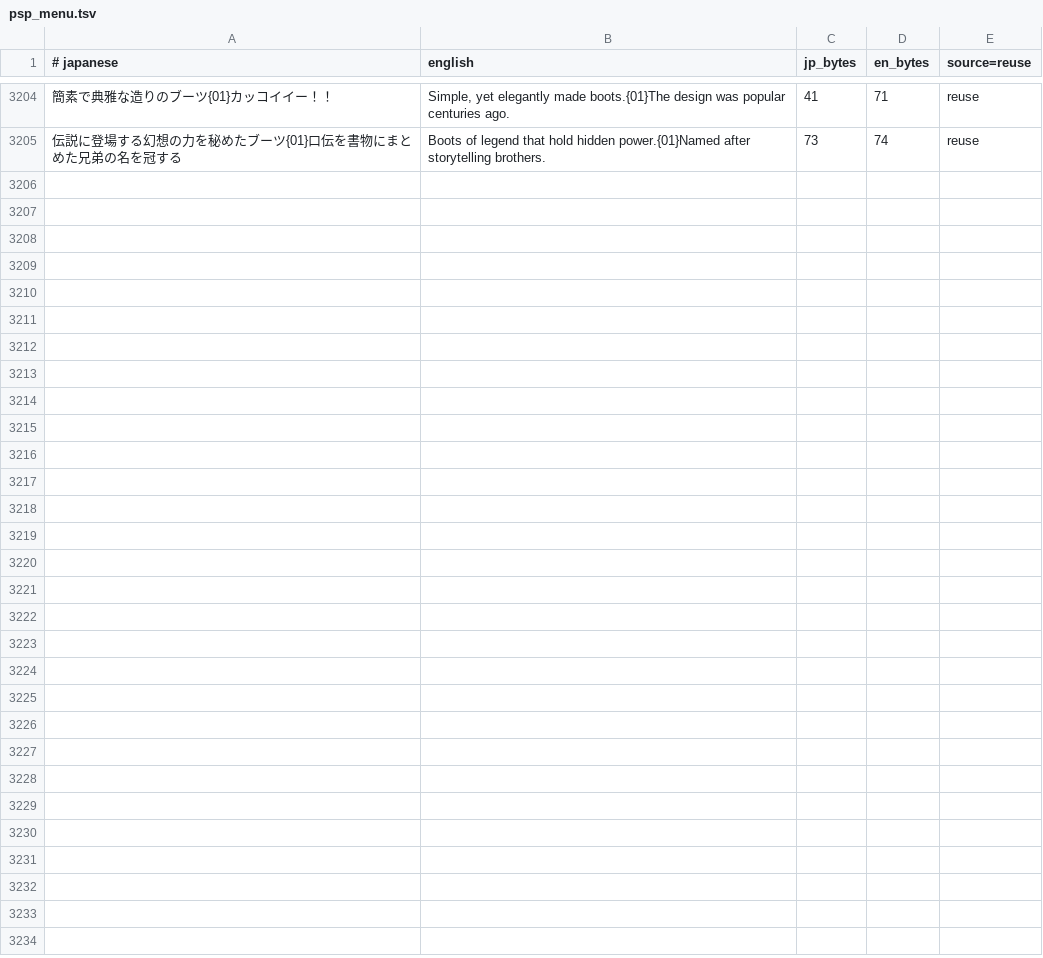
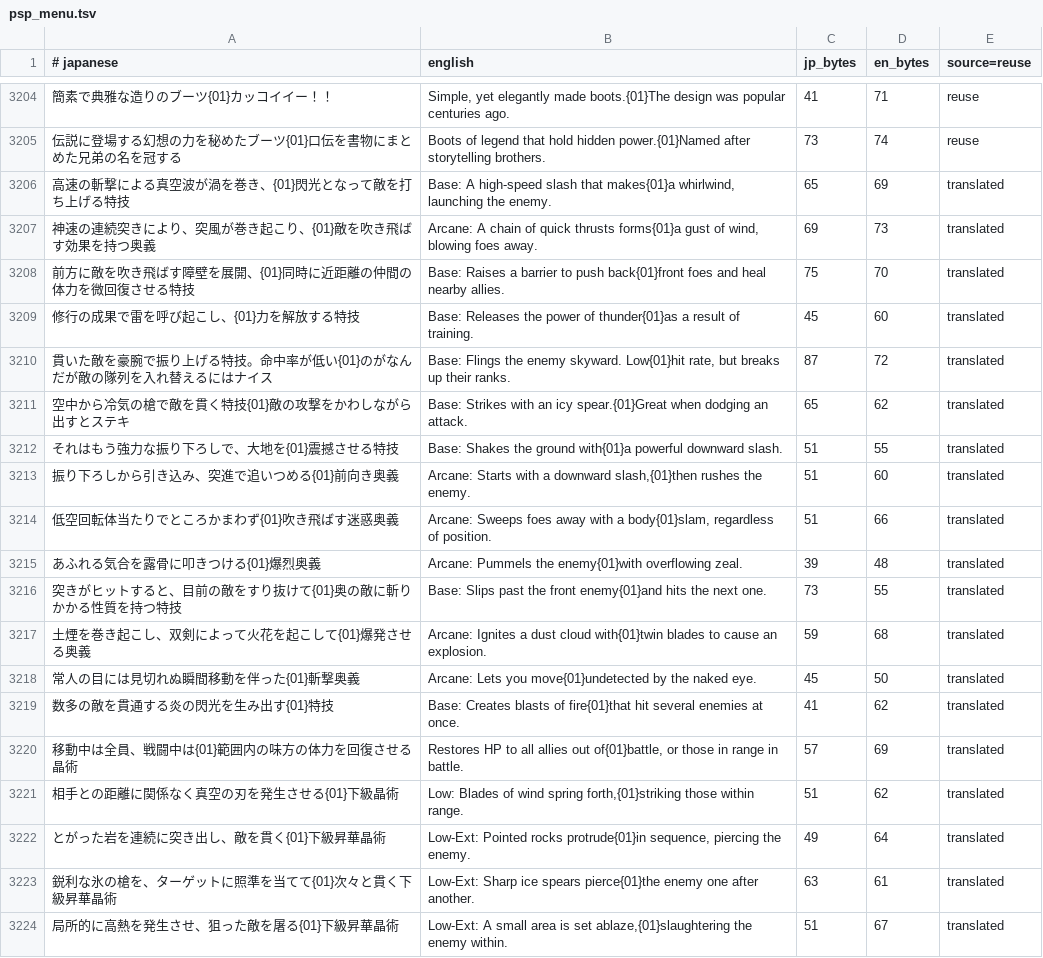
Before and after one commit to Gandorfin/Tales-of-Destiny-2, a TSV file: psp/tools/psp_menu.tsv, drawn as a sheet; only a part is shown, gaps mark what is left out; the diff covers the shown part only; the diff names each change by its address in the sheet, - before the commit and + after, or states it on an @@ line.

Commit message:
PSP menu: +31 arte descriptions (hand-corrected PS2 English)
The SLPS_Dump English for arte descriptions is correct but glued at the
line join (createsa, powerfuldownward). Hand-fixed each split and set the
{01} break, keeping lines <=38 chars. Pool relocations 880 -> 905.

```diff
--- a/psp/tools/psp_menu.tsv
+++ b/psp/tools/psp_menu.tsv
+row 3206: 高速の斬撃による真空波が渦を巻き、{01}閃光となって敵を打ち上げる特技 | Base: A high-speed slash that makes{01}a whirlwind, launching the enemy. | 65 | 69 | translated
+row 3207: 神速の連続突きにより、突風が巻き起こり、{01}敵を吹き飛ばす効果を持つ奥義 | Arcane: A chain of quick thrusts forms{01}a gust of wind, blowing foes away. | 69 | 73 | translated
+row 3208: 前方に敵を吹き飛ばす障壁を展開、{01}同時に近距離の仲間の体力を微回復させる特技 | Base: Raises a barrier to push back{01}front foes and heal nearby allies. | 75 | 70 | translated
+row 3209: 修行の成果で雷を呼び起こし、{01}力を解放する特技 | Base: Releases the power of thunder{01}as a result of training. | 45 | 60 | translated
+row 3210: 貫いた敵を豪腕で振り上げる特技。命中率が低い{01}のがなんだが敵の隊列を入れ替えるにはナイス | Base: Flings the enemy skyward. Low{01}hit rate, but breaks up their ranks. | 87 | 72 | translated
+row 3211: 空中から冷気の槍で敵を貫く特技{01}敵の攻撃をかわしながら出すとステキ | Base: Strikes with an icy spear.{01}Great when dodging an attack. | 65 | 62 | translated
+row 3212: それはもう強力な振り下ろしで、大地を{01}震撼させる特技 | Base: Shakes the ground with{01}a powerful downward slash. | 51 | 55 | translated
+row 3213: 振り下ろしから引き込み、突進で追いつめる{01}前向き奥義 | Arcane: Starts with a downward slash,{01}then rushes the enemy. | 51 | 60 | translated
+row 3214: 低空回転体当たりでところかまわず{01}吹き飛ばす迷惑奥義 | Arcane: Sweeps foes away with a body{01}slam, regardless of position. | 51 | 66 | translated
+row 3215: あふれる気合を露骨に叩きつける{01}爆烈奥義 | Arcane: Pummels the enemy{01}with overflowing zeal. | 39 | 48 | translated
+row 3216: 突きがヒットすると、目前の敵をすり抜けて{01}奥の敵に斬りかかる性質を持つ特技 | Base: Slips past the front enemy{01}and hits the next one. | 73 | 55 | translated
+row 3217: 土煙を巻き起こし、双剣によって火花を起こして{01}爆発させる奥義 | Arcane: Ignites a dust cloud with{01}twin blades to cause an explosion. | 59 | 68 | translated
+row 3218: 常人の目には見切れぬ瞬間移動を伴った{01}斬撃奥義 | Arcane: Lets you move{01}undetected by the naked eye. | 45 | 50 | translated
+row 3219: 数多の敵を貫通する炎の閃光を生み出す{01}特技 | Base: Creates blasts of fire{01}that hit several enemies at once. | 41 | 62 | translated
+row 3220: 移動中は全員、戦闘中は{01}範囲内の味方の体力を回復させる晶術 | Restores HP to all allies out of{01}battle, or those in range in battle. | 57 | 69 | translated
+row 3221: 相手との距離に関係なく真空の刃を発生させる{01}下級晶術 | Low: Blades of wind spring forth,{01}striking those within range. | 51 | 62 | translated
+row 3222: とがった岩を連続に突き出し、敵を貫く{01}下級昇華晶術 | Low-Ext: Pointed rocks protrude{01}in sequence, piercing the enemy. | 49 | 64 | translated
+row 3223: 鋭利な氷の槍を、ターゲットに照準を当てて{01}次々と貫く下級昇華晶術 | Low-Ext: Sharp ice spears pierce{01}the enemy one after another. | 63 | 61 | translated
+row 3224: 局所的に高熱を発生させ、狙った敵を屠る{01}下級昇華晶術 | Low-Ext: A small area is set ablaze,{01}slaughtering the enemy within. | 51 | 67 | translated
```
Also changed, not shown: 12 added rows elsewhere in this file.
